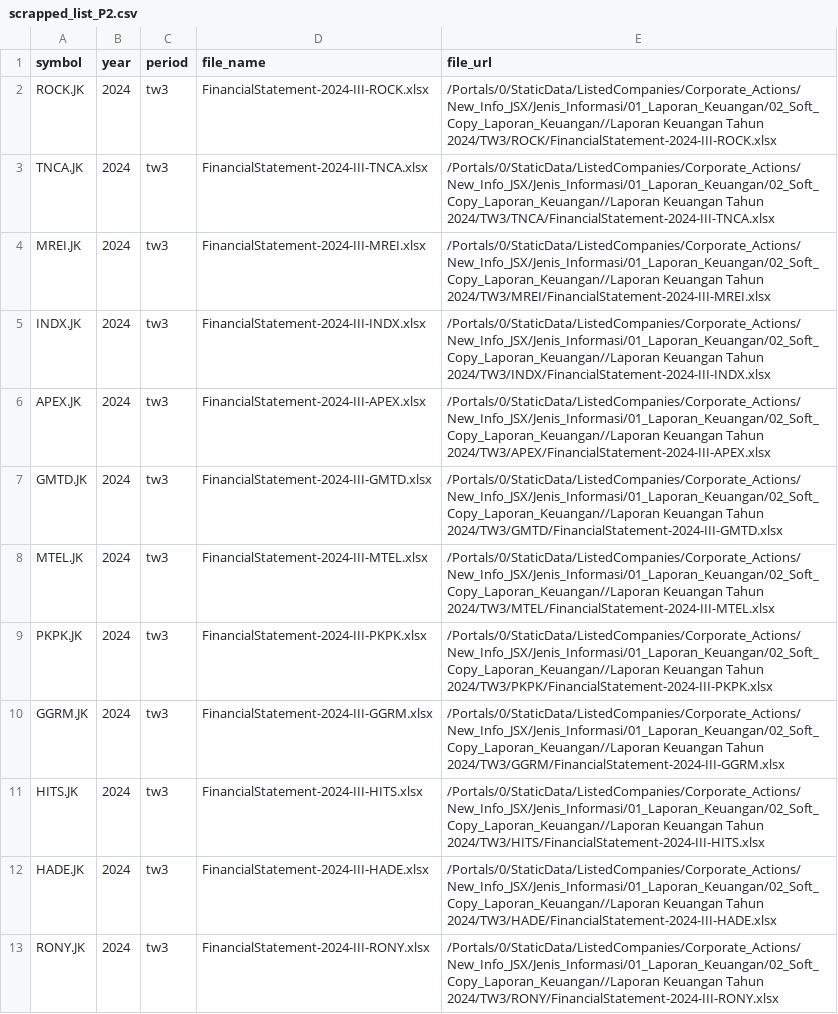
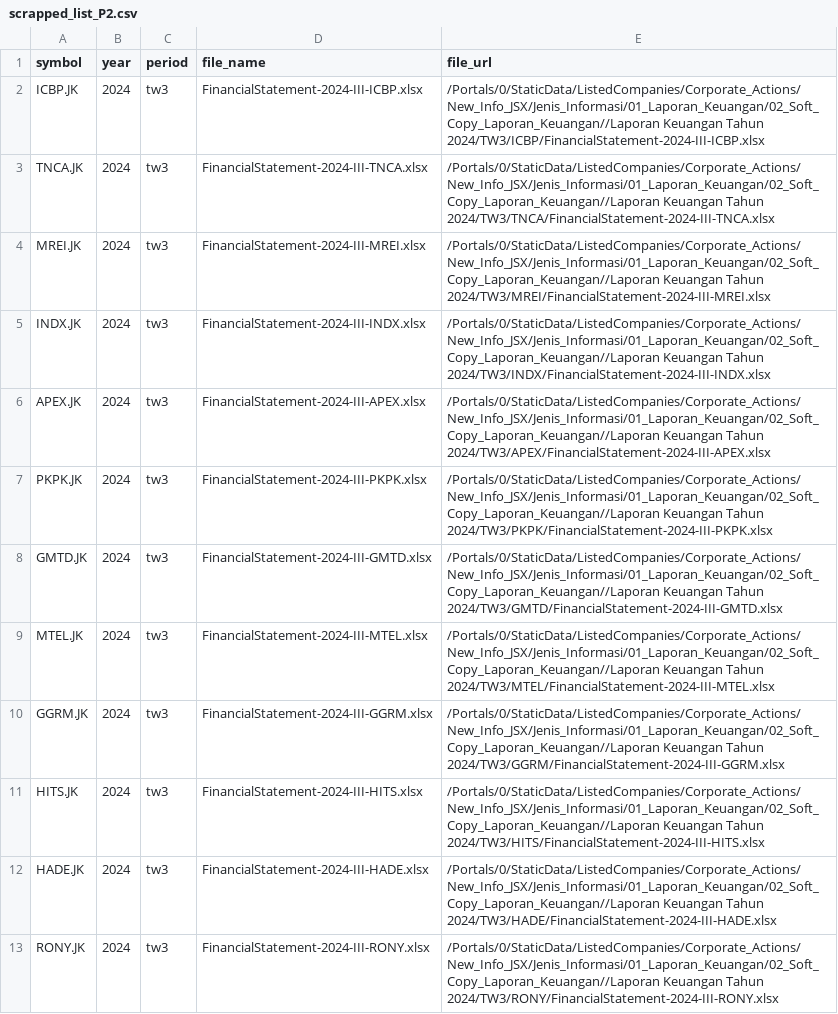
Before and after one commit to supertypeai/idx_sheets_financial_data_extraction, a CSV file: data_idx_url/scrapped_list_P2.csv, drawn as a sheet; only a part is shown; the diff covers the shown part only.

```diff
--- a/data_idx_url/scrapped_list_P2.csv
+++ b/data_idx_url/scrapped_list_P2.csv
@@ -1,3 +1,3 @@
 symbol,year,period,file_name,file_url
-ROCK.JK,2024,tw3,FinancialStatement-2024-III-ROCK.xlsx,/Portals/0/StaticData/ListedCompanies/Corporate_Actions/New_Info_JSX/Jenis_Informasi/01_Laporan_Keuangan/02_Soft_Copy_Laporan_Keuangan//Laporan Keuangan Tahun 2024/TW3/ROCK/FinancialStatement-2024-III-ROCK.xlsx
+ICBP.JK,2024,tw3,FinancialStatement-2024-III-ICBP.xlsx,/Portals/0/StaticData/ListedCompanies/Corporate_Actions/New_Info_JSX/Jenis_Informasi/01_Laporan_Keuangan/02_Soft_Copy_Laporan_Keuangan//Laporan Keuangan Tahun 2024/TW3/ICBP/FinancialStatement-2024-III-ICBP.xlsx
 TNCA.JK,2024,tw3,FinancialStatement-2024-III-TNCA.xlsx,/Portals/0/StaticData/ListedCompanies/Corporate_Actions/New_Info_JSX/Jenis_Informasi/01_Laporan_Keuangan/02_Soft_Copy_Laporan_Keuangan//Laporan Keuangan Tahun 2024/TW3/TNCA/FinancialStatement-2024-III-TNCA.xlsx
@@ -6,5 +6,5 @@ INDX.JK,2024,tw3,FinancialStatement-2024-III-INDX.xlsx,/Portals/0/StaticData/Lis
 APEX.JK,2024,tw3,FinancialStatement-2024-III-APEX.xlsx,/Portals/0/StaticData/ListedCompanies/Corporate_Actions/New_Info_JSX/Jenis_Informasi/01_Laporan_Keuangan/02_Soft_Copy_Laporan_Keuangan//Laporan Keuangan Tahun 2024/TW3/APEX/FinancialStatement-2024-III-APEX.xlsx
+PKPK.JK,2024,tw3,FinancialStatement-2024-III-PKPK.xlsx,/Portals/0/StaticData/ListedCompanies/Corporate_Actions/New_Info_JSX/Jenis_Informasi/01_Laporan_Keuangan/02_Soft_Copy_Laporan_Keuangan//Laporan Keuangan Tahun 2024/TW3/PKPK/FinancialStatement-2024-III-PKPK.xlsx
 GMTD.JK,2024,tw3,FinancialStatement-2024-III-GMTD.xlsx,/Portals/0/StaticData/ListedCompanies/Corporate_Actions/New_Info_JSX/Jenis_Informasi/01_Laporan_Keuangan/02_Soft_Copy_Laporan_Keuangan//Laporan Keuangan Tahun 2024/TW3/GMTD/FinancialStatement-2024-III-GMTD.xlsx
 MTEL.JK,2024,tw3,FinancialStatement-2024-III-MTEL.xlsx,/Portals/0/StaticData/ListedCompanies/Corporate_Actions/New_Info_JSX/Jenis_Informasi/01_Laporan_Keuangan/02_Soft_Copy_Laporan_Keuangan//Laporan Keuangan Tahun 2024/TW3/MTEL/FinancialStatement-2024-III-MTEL.xlsx
-PKPK.JK,2024,tw3,FinancialStatement-2024-III-PKPK.xlsx,/Portals/0/StaticData/ListedCompanies/Corporate_Actions/New_Info_JSX/Jenis_Informasi/01_Laporan_Keuangan/02_Soft_Copy_Laporan_Keuangan//Laporan Keuangan Tahun 2024/TW3/PKPK/FinancialStatement-2024-III-PKPK.xlsx
 GGRM.JK,2024,tw3,FinancialStatement-2024-III-GGRM.xlsx,/Portals/0/StaticData/ListedCompanies/Corporate_Actions/New_Info_JSX/Jenis_Informasi/01_Laporan_Keuangan/02_Soft_Copy_Laporan_Keuangan//Laporan Keuangan Tahun 2024/TW3/GGRM/FinancialStatement-2024-III-GGRM.xlsx
```
Also changed, not shown: 3 added rows, 2 removed rows, 7 moved rows and 3 edited cells elsewhere in this file, data_idx_url/scrapped_list_P1.csv, data_idx_url/scrapped_list_P3.csv, 18 other files.
